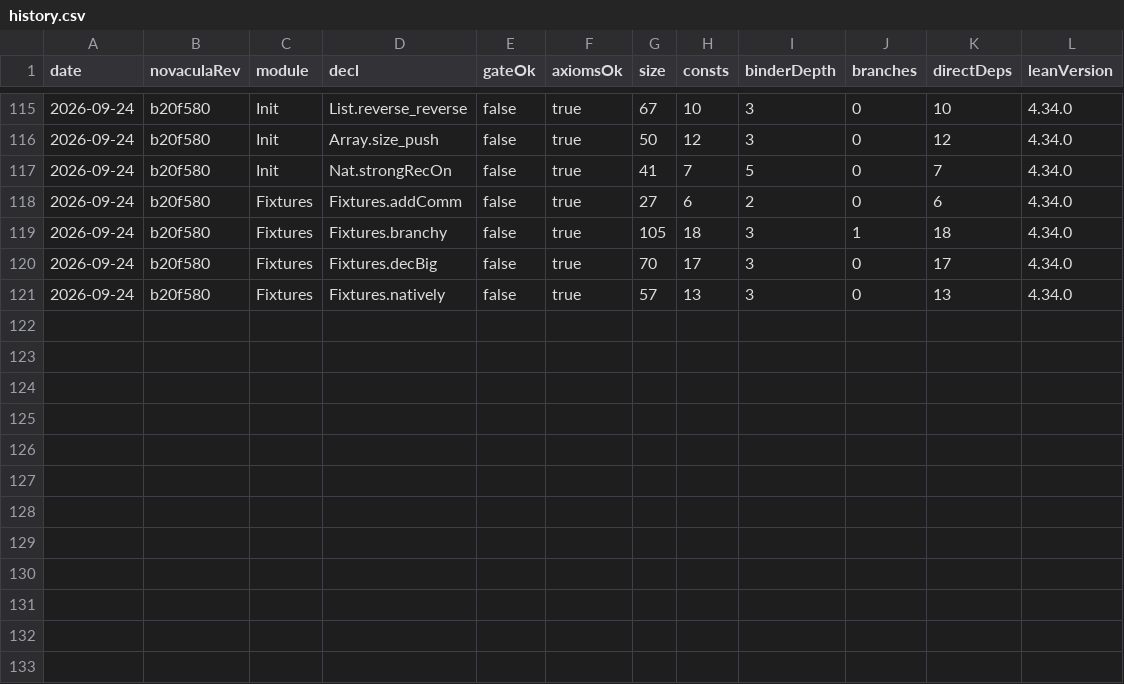
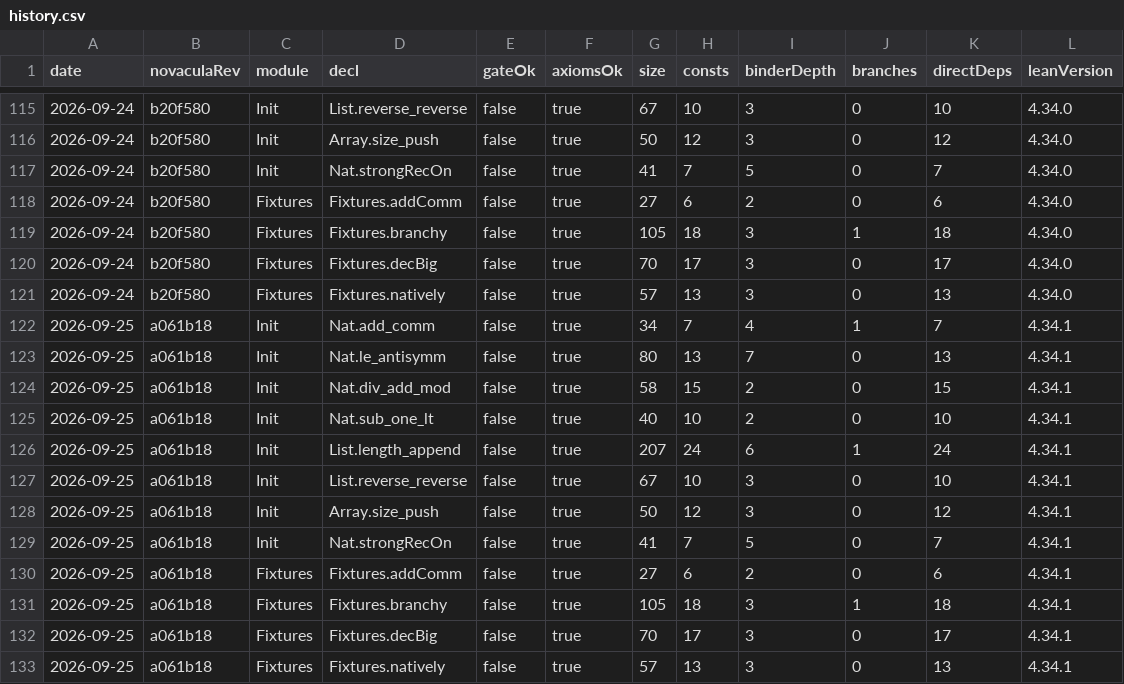
Before and after one commit to RianKoja/novacula, a CSV file: data/history.csv, drawn as a sheet; only a part is shown, gaps mark what is left out; the diff names each change by its address in the sheet, - before the commit and + after, or states it on an @@ line.

Commit message:
track: 2026-09-25 on Lean 4.34.1

```diff
--- a/data/history.csv
+++ b/data/history.csv
+row 122: 2026-09-25 | a061b18 | Init | Nat.add_comm | false | true | 34 | 7 | 4 | 1 | 7 | 4.34.1
+row 123: 2026-09-25 | a061b18 | Init | Nat.le_antisymm | false | true | 80 | 13 | 7 | 0 | 13 | 4.34.1
+row 124: 2026-09-25 | a061b18 | Init | Nat.div_add_mod | false | true | 58 | 15 | 2 | 0 | 15 | 4.34.1
+row 125: 2026-09-25 | a061b18 | Init | Nat.sub_one_lt | false | true | 40 | 10 | 2 | 0 | 10 | 4.34.1
+row 126: 2026-09-25 | a061b18 | Init | List.length_append | false | true | 207 | 24 | 6 | 1 | 24 | 4.34.1
+row 127: 2026-09-25 | a061b18 | Init | List.reverse_reverse | false | true | 67 | 10 | 3 | 0 | 10 | 4.34.1
+row 128: 2026-09-25 | a061b18 | Init | Array.size_push | false | true | 50 | 12 | 3 | 0 | 12 | 4.34.1
+row 129: 2026-09-25 | a061b18 | Init | Nat.strongRecOn | false | true | 41 | 7 | 5 | 0 | 7 | 4.34.1
+row 130: 2026-09-25 | a061b18 | Fixtures | Fixtures.addComm | false | true | 27 | 6 | 2 | 0 | 6 | 4.34.1
+row 131: 2026-09-25 | a061b18 | Fixtures | Fixtures.branchy | false | true | 105 | 18 | 3 | 1 | 18 | 4.34.1
+row 132: 2026-09-25 | a061b18 | Fixtures | Fixtures.decBig | false | true | 70 | 17 | 3 | 0 | 17 | 4.34.1
+row 133: 2026-09-25 | a061b18 | Fixtures | Fixtures.natively | false | true | 57 | 13 | 3 | 0 | 13 | 4.34.1
```
Also changed, not shown: 2 other files.
